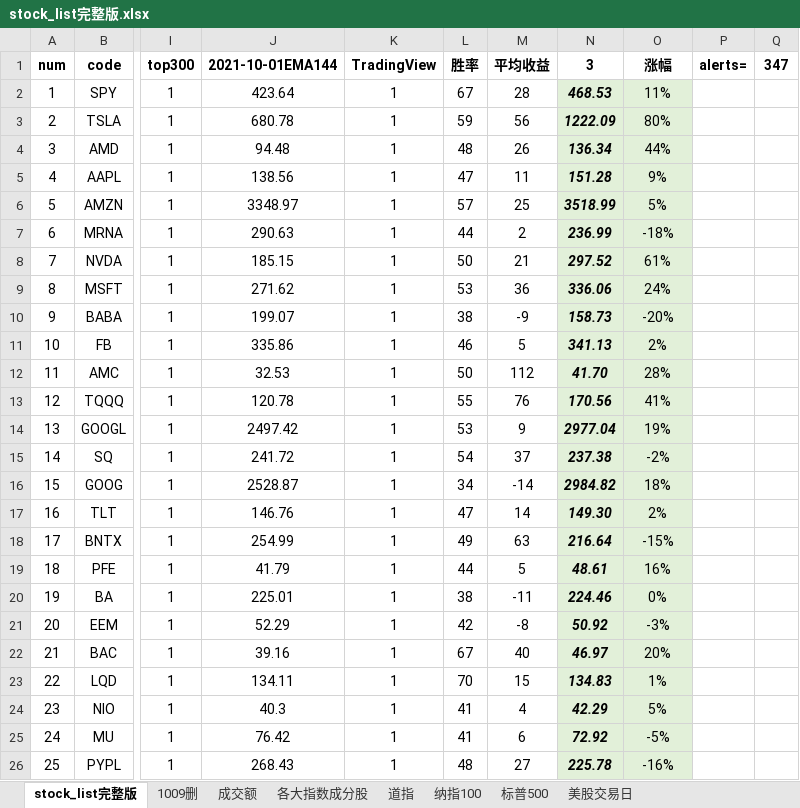
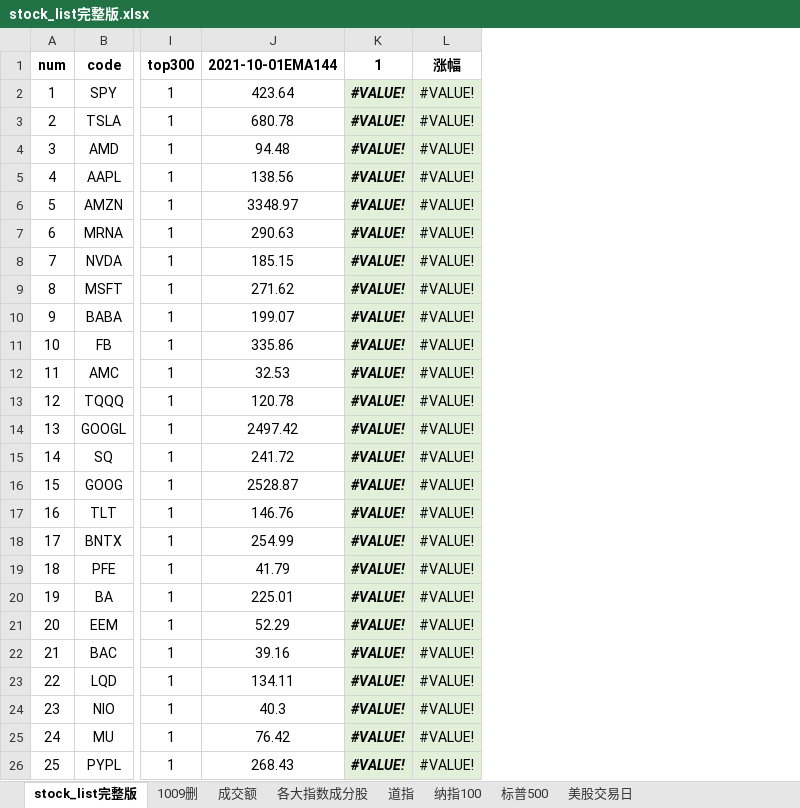
Before and after one commit to zxcvbnm3260/ChristopherShen, an Excel workbook: stock_list完整版.xlsx, sheet stock_list完整版, drawn as a sheet; only a part is shown, gaps mark what is left out; values as stored, in another font and other column widths than the file's, no borders; conditional formats not drawn; removed rows and columns are numbered as before the commit, all else as after; the diff covers the shown part only; the diff names each change by its address in the sheet, - before the commit and + after, or states it on an @@ line.

Commit message:
历史胜率移至别处

```diff
--- a/stock_list完整版.xlsx (sheet stock_list完整版)
+++ b/stock_list完整版.xlsx (sheet stock_list完整版)
-column K (TradingView), rows 2-26: all 1
-column L (胜率), rows 2-26: 67 | 59 | 48 | 47 | 57 | 44 | 50 | 53 | 38 | 46 | 50 | 55 | 53 | 54 | 34 | 47 | 49 | 44 | 38 | 42 | 67 | 70 | 41 | 41 | 48
-column M (平均收益), rows 2-26: 28 | 56 | 26 | 11 | 25 | 2 | 21 | 36 | -9 | 5 | 112 | 76 | 9 | 37 | -14 | 14 | 63 | 5 | -11 | -8 | 40 | 15 | 4 | 6 | 27
-column N (3), rows 2-26: 468.53 | 1222.09 | 136.34 | 151.28 | 3518.99 | 236.99 | 297.52 | 336.06 | 158.73 | 341.13 | 41.70 | 170.56 | 2977.04 | 237.38 | 2984.82 | 149.30 | 216.64 | 48.61 | 224.46 | 50.92 | 46.97 | 134.83 | 42.29 | 72.92 | 225.78
+column K (1), rows 2-26: all #VALUE!
-column P (alerts=), empty
-column Q (347), empty
-L2 (涨幅): 11%
+L2 (涨幅): #VALUE!
-L3 (涨幅): 80%
+L3 (涨幅): #VALUE!
-L4 (涨幅): 44%
+L4 (涨幅): #VALUE!
-L5 (涨幅): 9%
+L5 (涨幅): #VALUE!
-L6 (涨幅): 5%
+L6 (涨幅): #VALUE!
-L7 (涨幅): -18%
+L7 (涨幅): #VALUE!
-L8 (涨幅): 61%
+L8 (涨幅): #VALUE!
-L9 (涨幅): 24%
+L9 (涨幅): #VALUE!
-L10 (涨幅): -20%
+L10 (涨幅): #VALUE!
-L11 (涨幅): 2%
+L11 (涨幅): #VALUE!
-L12 (涨幅): 28%
+L12 (涨幅): #VALUE!
-L13 (涨幅): 41%
+L13 (涨幅): #VALUE!
-L14 (涨幅): 19%
+L14 (涨幅): #VALUE!
-L15 (涨幅): -2%
+L15 (涨幅): #VALUE!
-L16 (涨幅): 18%
+L16 (涨幅): #VALUE!
-L17 (涨幅): 2%
+L17 (涨幅): #VALUE!
-L18 (涨幅): -15%
+L18 (涨幅): #VALUE!
-L19 (涨幅): 16%
+L19 (涨幅): #VALUE!
-L20 (涨幅): 0%
+L20 (涨幅): #VALUE!
-L21 (涨幅): -3%
+L21 (涨幅): #VALUE!
-L22 (涨幅): 20%
+L22 (涨幅): #VALUE!
-L23 (涨幅): 1%
+L23 (涨幅): #VALUE!
-L24 (涨幅): 5%
+L24 (涨幅): #VALUE!
-L25 (涨幅): -5%
+L25 (涨幅): #VALUE!
-L26 (涨幅): -16%
+L26 (涨幅): #VALUE!
```
Also changed, not shown: 743 edited cells elsewhere in this sheet, formulas that keep their value.
